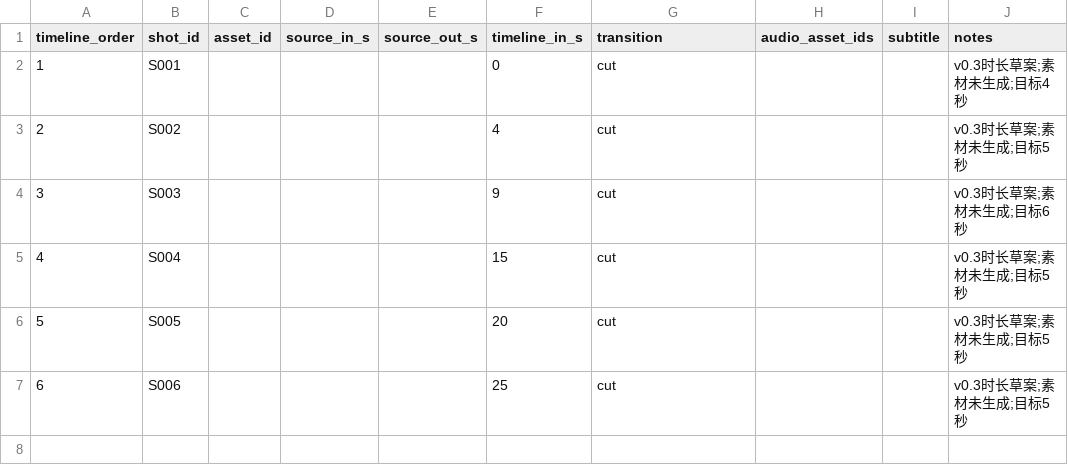
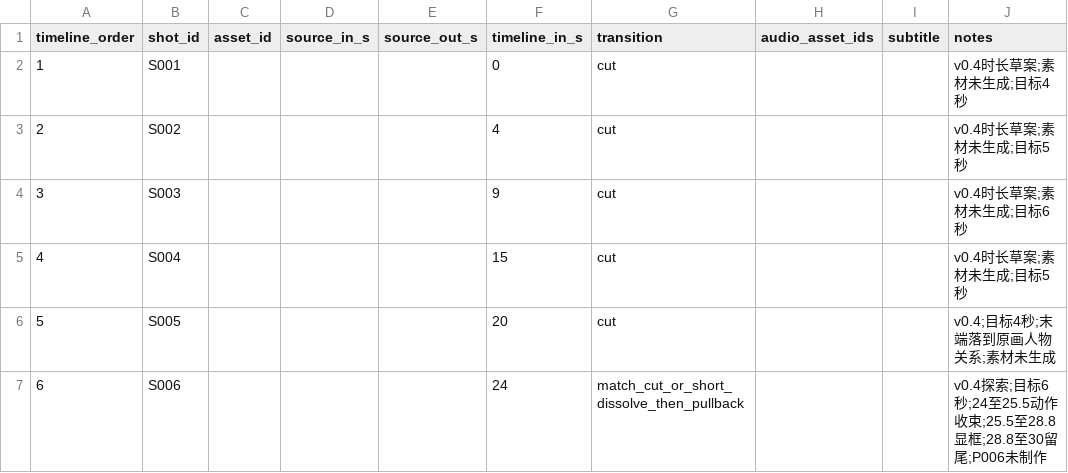
Before and after one commit to lj99boy/last_ai_video, a CSV file: works/0001-in-london/post/edit.csv, drawn as a sheet.

```diff
--- a/works/0001-in-london/post/edit.csv
+++ b/works/0001-in-london/post/edit.csv
@@ -1,7 +1,7 @@
 timeline_order,shot_id,asset_id,source_in_s,source_out_s,timeline_in_s,transition,audio_asset_ids,subtitle,notes
-1,S001,,,,0,cut,,,v0.3时长草案;素材未生成;目标4秒
-2,S002,,,,4,cut,,,v0.3时长草案;素材未生成;目标5秒
-3,S003,,,,9,cut,,,v0.3时长草案;素材未生成;目标6秒
-4,S004,,,,15,cut,,,v0.3时长草案;素材未生成;目标5秒
-5,S005,,,,20,cut,,,v0.3时长草案;素材未生成;目标5秒
-6,S006,,,,25,cut,,,v0.3时长草案;素材未生成;目标5秒
+1,S001,,,,0,cut,,,v0.4时长草案;素材未生成;目标4秒
+2,S002,,,,4,cut,,,v0.4时长草案;素材未生成;目标5秒
+3,S003,,,,9,cut,,,v0.4时长草案;素材未生成;目标6秒
+4,S004,,,,15,cut,,,v0.4时长草案;素材未生成;目标5秒
+5,S005,,,,20,cut,,,v0.4;目标4秒;末端落到原画人物关系;素材未生成
+6,S006,,,,24,match_cut_or_short_dissolve_then_pullback,,,v0.4探索;目标6秒;24至25.5动作收束;25.5至28.8显框;28.8至30留尾;P006未制作
```
Also changed, not shown: works/0001-in-london/preproduction/shots.csv, 13 other files.
